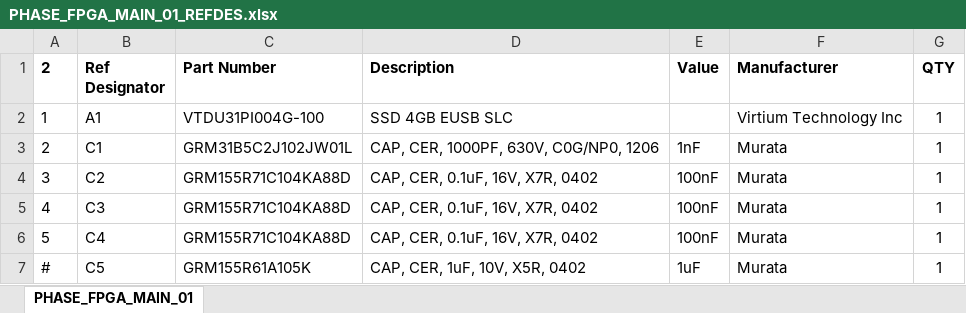
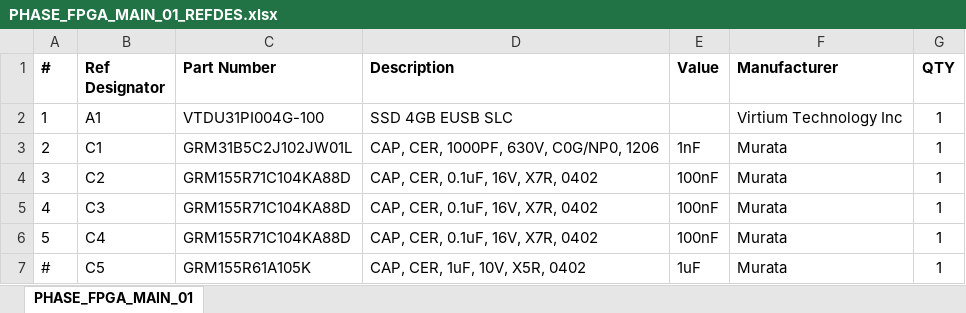
Before and after one commit to pivleonid/gpAll_v2, an Excel workbook: PHASE_FPGA_MAIN_01_REFDES.xlsx, sheet PHASE_FPGA_MAIN_01, drawn as a sheet; only a part is shown; values as stored, in another font and other column widths than the file's, no borders; the diff names each change by its address in the sheet, - before the commit and + after, or states it on an @@ line.

```diff
--- a/PHASE_FPGA_MAIN_01_REFDES.xlsx (sheet PHASE_FPGA_MAIN_01)
+++ b/PHASE_FPGA_MAIN_01_REFDES.xlsx (sheet PHASE_FPGA_MAIN_01)
-A1: 2
+A1: #
```
Also changed, not shown: 5 other files.
